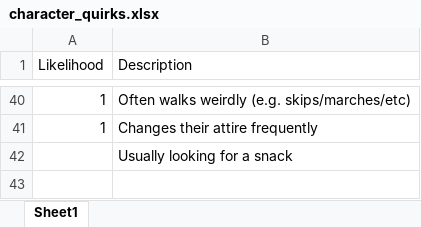
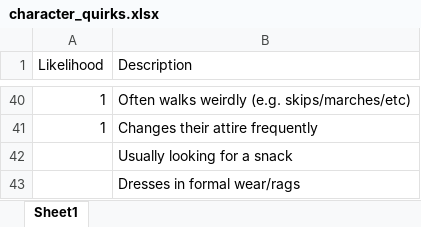
Before and after one commit to zhafen/story-simulator, an Excel workbook: story_simulator/data/character_quirks.xlsx, sheet Sheet1, drawn as a sheet; only a part is shown, gaps mark what is left out; values as stored, in another font and other column widths than the file's, no borders; the diff names each change by its address in the sheet, - before the commit and + after, or states it on an @@ line.

```diff
--- a/story_simulator/data/character_quirks.xlsx (sheet Sheet1)
+++ b/story_simulator/data/character_quirks.xlsx (sheet Sheet1)
+row 43:  | Dresses in formal wear/rags
```
Also changed, not shown: story_simulator/data/character_traits.xlsx, 1 other file.
